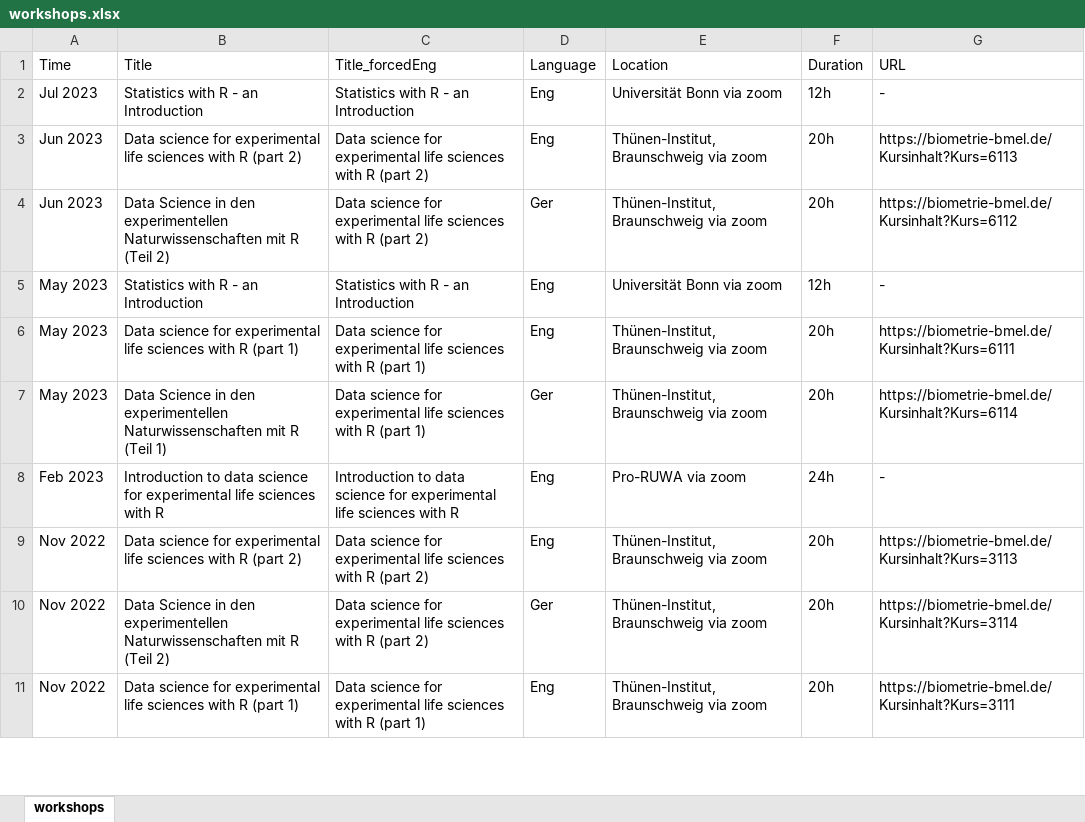
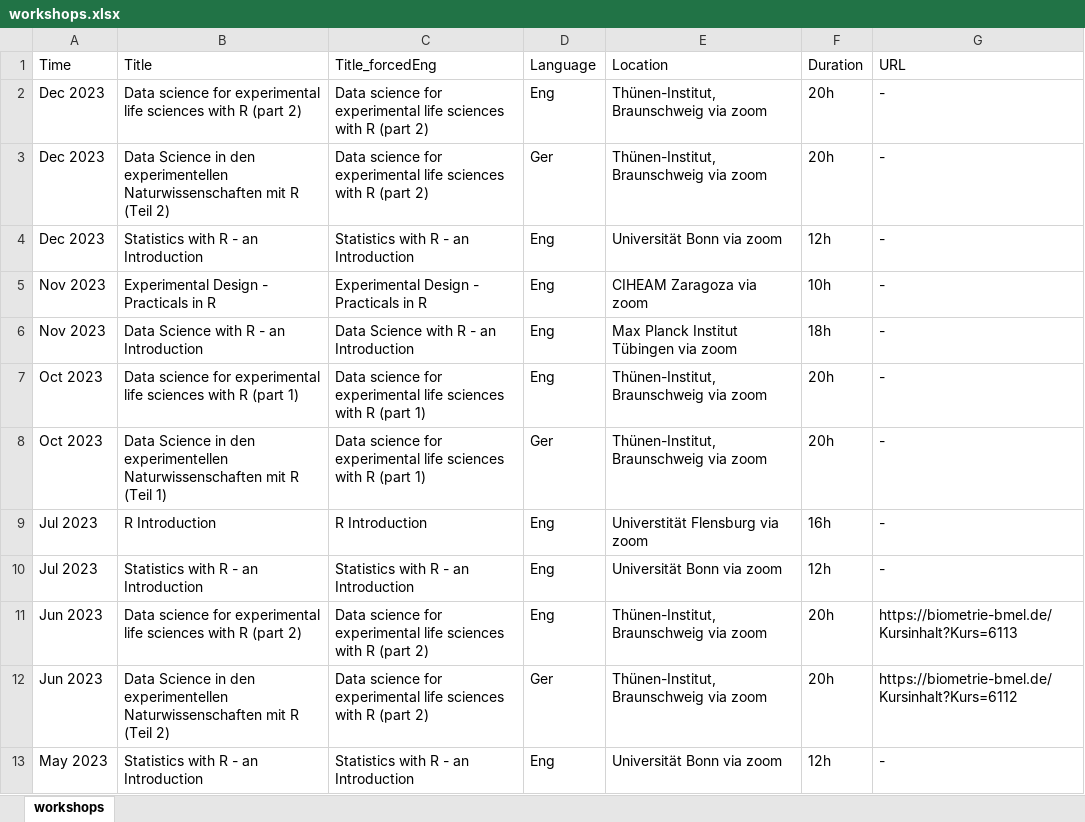
Before and after one commit to SchmidtPaul/Schmidtpaul.github.io, an Excel workbook: docs/src/workshops.xlsx, sheet workshops, drawn as a sheet; only a part is shown; the shorter side is filled out with more unchanged rows; values as stored, in another font and other column widths than the file's, no borders; the diff names each change by its address in the sheet, - before the commit and + after, or states it on an @@ line.

Commit message:
new workshops

```diff
--- a/docs/src/workshops.xlsx (sheet workshops)
+++ b/docs/src/workshops.xlsx (sheet workshops)
+row 2: Dec 2023 | Data science for experimental life sciences with R (part 2) | Data science for experimental life sciences with R (part 2) | Eng | Thünen-Institut, Braunschweig via zoom | 20h | -
+row 3: Dec 2023 | Data Science in den experimentellen Naturwissenschaften mit R (Teil 2) | Data science for experimental life sciences with R (part 2) | Ger | Thünen-Institut, Braunschweig via zoom | 20h | -
+row 4: Dec 2023 | Statistics with R - an Introduction | Statistics with R - an Introduction | Eng | Universität Bonn via zoom | 12h | -
+row 5: Nov 2023 | Experimental Design - Practicals in R | Experimental Design - Practicals in R | Eng | CIHEAM Zaragoza via zoom | 10h | -
+row 6: Nov 2023 | Data Science with R - an Introduction | Data Science with R - an Introduction | Eng | Max Planck Institut Tübingen via zoom | 18h | -
+row 7: Oct 2023 | Data science for experimental life sciences with R (part 1) | Data science for experimental life sciences with R (part 1) | Eng | Thünen-Institut, Braunschweig via zoom | 20h | -
+row 8: Oct 2023 | Data Science in den experimentellen Naturwissenschaften mit R (Teil 1) | Data science for experimental life sciences with R (part 1) | Ger | Thünen-Institut, Braunschweig via zoom | 20h | -
+row 9: Jul 2023 | R Introduction | R Introduction | Eng | Universtität Flensburg via zoom | 16h | -
```
Also changed, not shown: src/workshops.xlsx, 26 other files.
